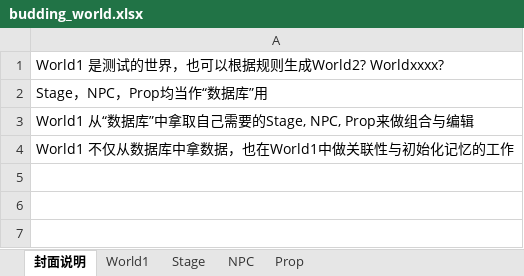
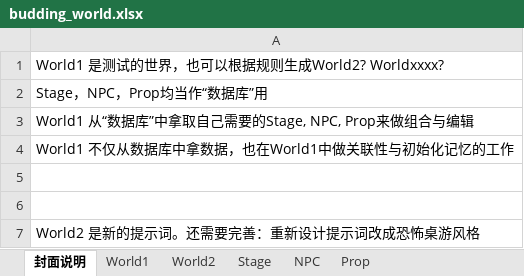
Before and after one commit to yanghanggit/ai-rpg, an Excel workbook: budding_world/settings_editor/budding_world.xlsx, sheet 封面说明, drawn as a sheet; values as stored, in another font and other column widths than the file's, no borders; the diff names each change by its address in the sheet, - before the commit and + after, or states it on an @@ line.

```diff
--- a/budding_world/settings_editor/budding_world.xlsx (sheet 封面说明)
+++ b/budding_world/settings_editor/budding_world.xlsx (sheet 封面说明)
+sheet tab: World2
+row 5: (empty)
+row 6: (empty)
+row 7: World2 是新的提示词。还需要完善：重新设计提示词改成恐怖桌游风格
```
Also changed, not shown: sheet NPC, sheet Stage, sheet Prop, 3 other files.
